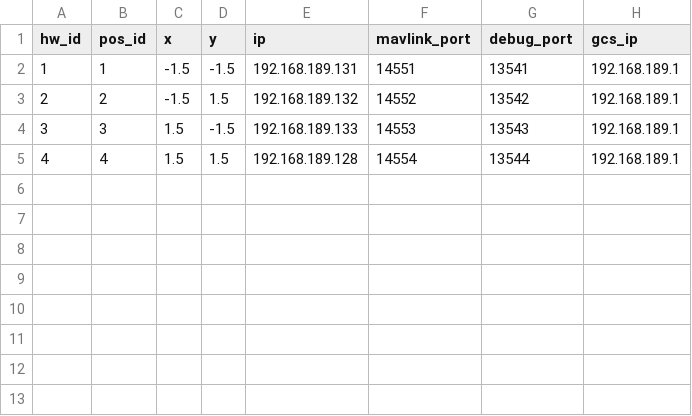
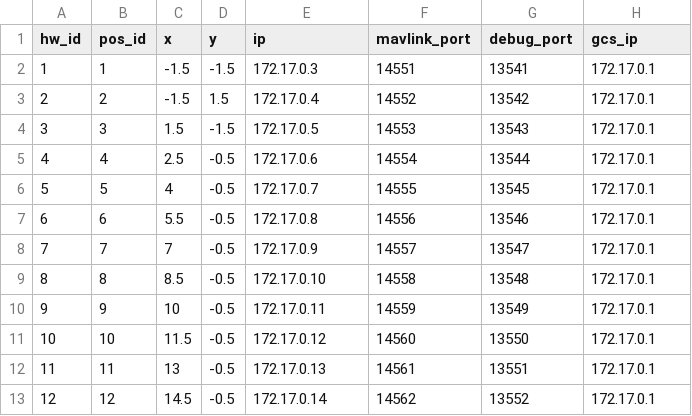
Before and after one commit to alireza787b/mavsdk_drone_show, a CSV file: config.csv, drawn as a sheet.

Commit message:
changed config

```diff
--- a/config.csv
+++ b/config.csv
@@ -1,5 +1,13 @@
 hw_id,pos_id,x,y,ip,mavlink_port,debug_port,gcs_ip
-1,1,-1.5,-1.5,192.168.189.131,14551,13541,192.168.189.1
-2,2,-1.5,1.5,192.168.189.132,14552,13542,192.168.189.1
-3,3,1.5,-1.5,192.168.189.133,14553,13543,192.168.189.1
-4,4,1.5,1.5,192.168.189.128,14554,13544,192.168.189.1
+1,1,-1.5,-1.5,172.17.0.3,14551,13541,172.17.0.1
+2,2,-1.5,1.5,172.17.0.4,14552,13542,172.17.0.1
+3,3,1.5,-1.5,172.17.0.5,14553,13543,172.17.0.1
+4,4,2.5,-0.5,172.17.0.6,14554,13544,172.17.0.1
+5,5,4,-0.5,172.17.0.7,14555,13545,172.17.0.1
+6,6,5.5,-0.5,172.17.0.8,14556,13546,172.17.0.1
+7,7,7,-0.5,172.17.0.9,14557,13547,172.17.0.1
+8,8,8.5,-0.5,172.17.0.10,14558,13548,172.17.0.1
+9,9,10,-0.5,172.17.0.11,14559,13549,172.17.0.1
+10,10,11.5,-0.5,172.17.0.12,14560,13550,172.17.0.1
+11,11,13,-0.5,172.17.0.13,14561,13551,172.17.0.1
+12,12,14.5,-0.5,172.17.0.14,14562,13552,172.17.0.1
```
Also changed, not shown: 1 other file.
